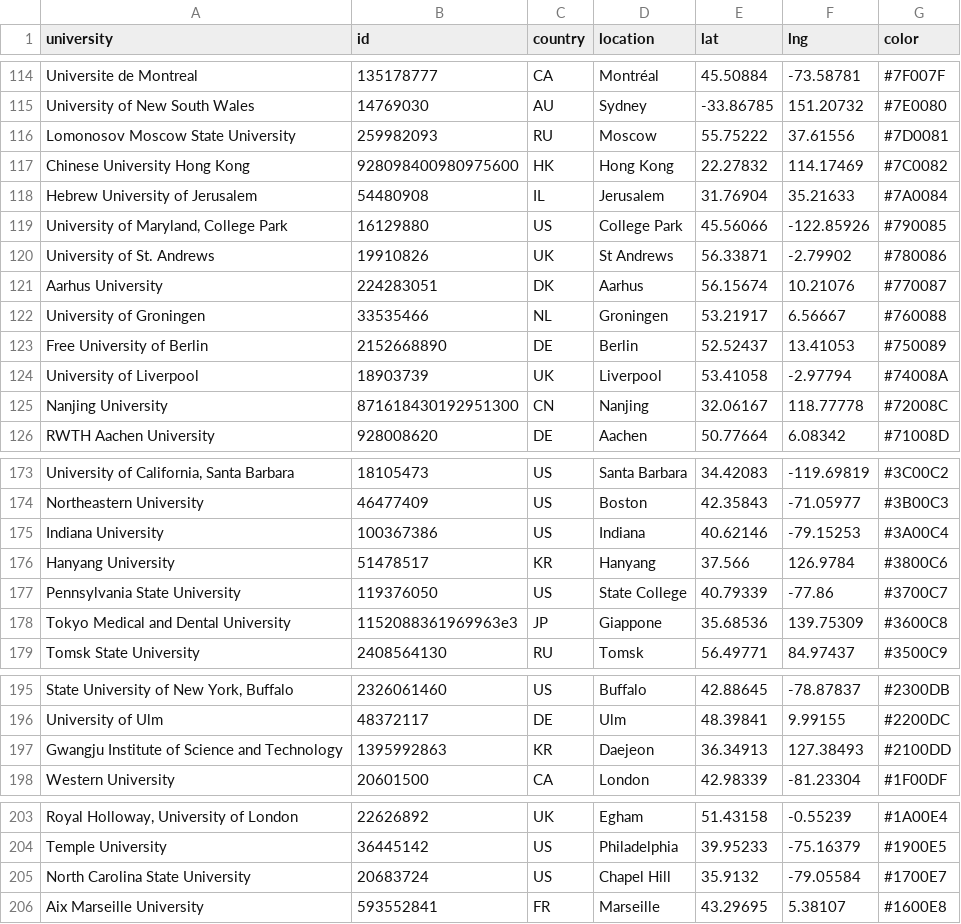
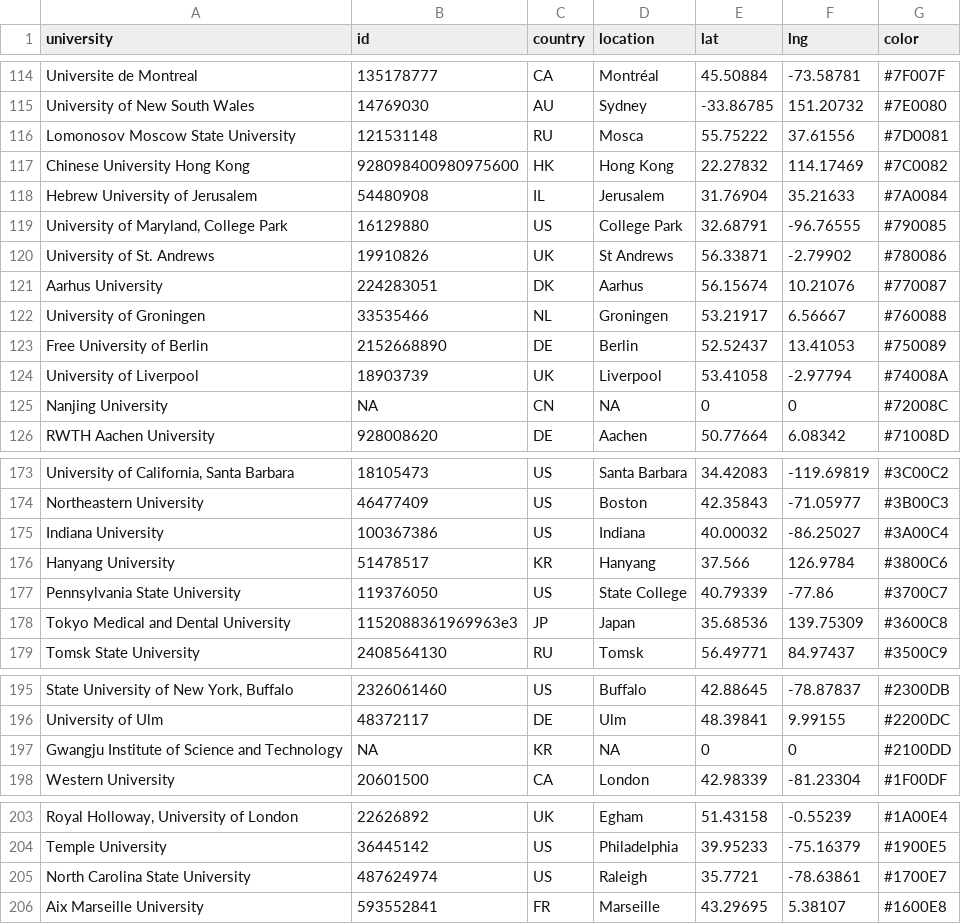
Before and after one commit to damiclem/smhdd_network, a CSV file: data/positions.csv, drawn as a sheet; only a part is shown, gaps mark what is left out; the diff covers the shown part only; the diff names each change by its address in the sheet, - before the commit and + after, or states it on an @@ line.

```diff
--- a/data/positions.csv
+++ b/data/positions.csv
-B116 (id): 259982093
+B116 (id): 121531148
-D116 (location): Moscow
+D116 (location): Mosca
-E119 (lat): 45.56066
+E119 (lat): 32.68791
-F119 (lng): -122.85926
+F119 (lng): -96.76555
-B125 (id): 871618430192951300
+B125 (id): NA
-D125 (location): Nanjing
+D125 (location): NA
-E125 (lat): 32.06167
+E125 (lat): 0
-F125 (lng): 118.77778
+F125 (lng): 0
-E175 (lat): 40.62146
+E175 (lat): 40.00032
-F175 (lng): -79.15253
+F175 (lng): -86.25027
-D178 (location): Giappone
+D178 (location): Japan
-B197 (id): 1395992863
+B197 (id): NA
-D197 (location): Daejeon
+D197 (location): NA
-E197 (lat): 36.34913
+E197 (lat): 0
-F197 (lng): 127.38493
+F197 (lng): 0
-B205 (id): 20683724
+B205 (id): 487624974
-D205 (location): Chapel Hill
+D205 (location): Raleigh
-E205 (lat): 35.9132
+E205 (lat): 35.7721
-F205 (lng): -79.05584
+F205 (lng): -78.63861
```
Also changed, not shown: 57 edited cells elsewhere in this file, data/users.csv, 4 other files.
